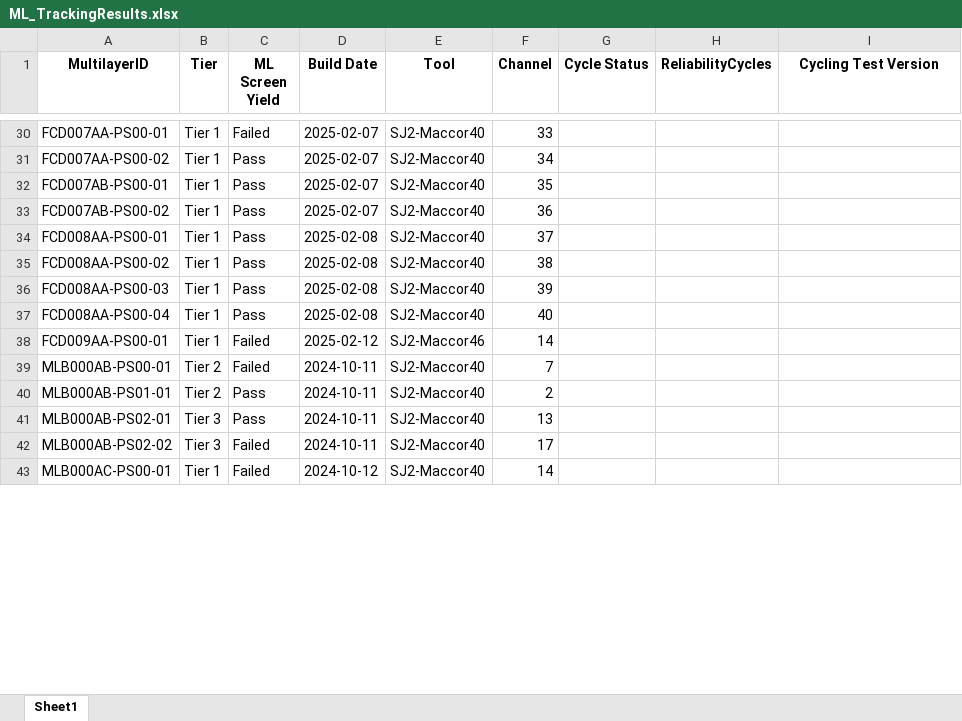
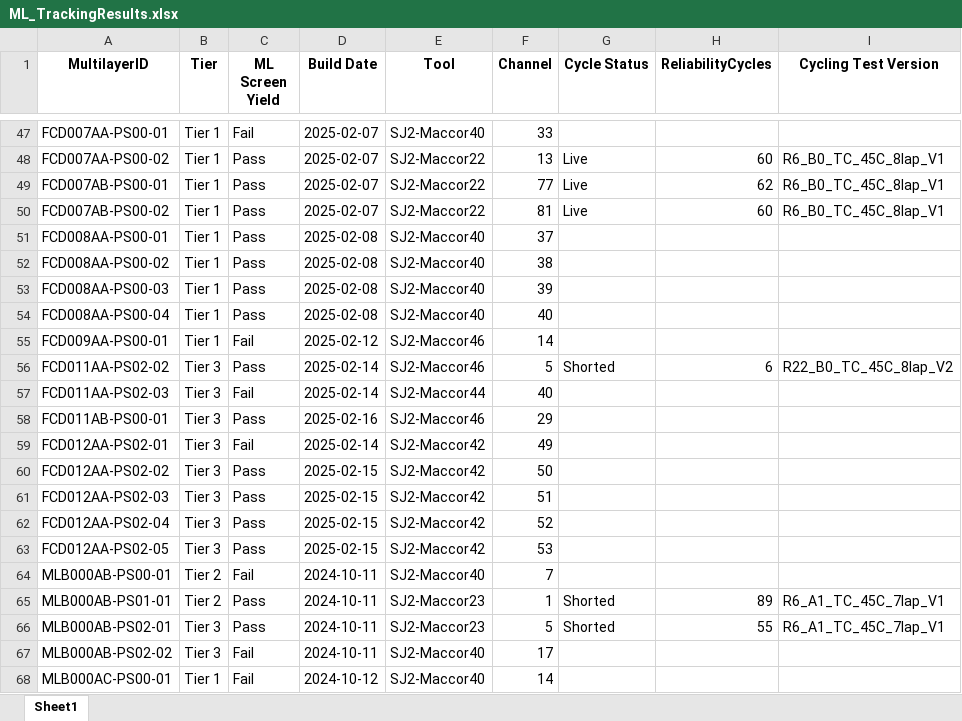
Before and after one commit to EMJquantumscape/ML-Yield_Reliability_Git, an Excel workbook: ML_TrackingResults.xlsx, sheet Sheet1, drawn as a sheet; only a part is shown, gaps mark what is left out; values as stored, in another font and other column widths than the file's, no borders; addresses are those after the commit; the diff covers the shown part only; the diff names each change by its address in the sheet, - before the commit and + after, or states it on an @@ line.

Commit message:
Fixing bug in track cycle legend and Tracker Spreadsheet for feature branch

```diff
--- a/ML_TrackingResults.xlsx (sheet Sheet1)
+++ b/ML_TrackingResults.xlsx (sheet Sheet1)
-C47 (ML Screen Yield): Failed
+C47 (ML Screen Yield): Fail
-E48:E50 (Tool): SJ2-Maccor40
+E48:E50 (Tool): SJ2-Maccor22
-F48 (Channel): 34
+F48 (Channel): 13
-G48:G50 (Cycle Status): (empty)
+G48:G50 (Cycle Status): Live
-H48 (ReliabilityCycles): (empty)
+H48 (ReliabilityCycles): 60
-I48:I50 (Cycling Test Version): (empty)
+I48:I50 (Cycling Test Version): R6_B0_TC_45C_8lap_V1
-F49 (Channel): 35
+F49 (Channel): 77
-H49 (ReliabilityCycles): (empty)
+H49 (ReliabilityCycles): 62
-F50 (Channel): 36
+F50 (Channel): 81
-H50 (ReliabilityCycles): (empty)
+H50 (ReliabilityCycles): 60
-C55 (ML Screen Yield): Failed
+C55 (ML Screen Yield): Fail
+row 56: FCD011AA-PS02-02 | Tier 3 | Pass | 2025-02-14 | SJ2-Maccor46 | 5 | Shorted | 6 | R22_B0_TC_45C_8lap_V2
+row 57: FCD011AA-PS02-03 | Tier 3 | Fail | 2025-02-14 | SJ2-Maccor44 | 40
+row 58: FCD011AB-PS00-01 | Tier 3 | Pass | 2025-02-16 | SJ2-Maccor46 | 29
+row 59: FCD012AA-PS02-01 | Tier 3 | Fail | 2025-02-14 | SJ2-Maccor42 | 49
+row 60: FCD012AA-PS02-02 | Tier 3 | Pass | 2025-02-15 | SJ2-Maccor42 | 50
+row 61: FCD012AA-PS02-03 | Tier 3 | Pass | 2025-02-15 | SJ2-Maccor42 | 51
+row 62: FCD012AA-PS02-04 | Tier 3 | Pass | 2025-02-15 | SJ2-Maccor42 | 52
+row 63: FCD012AA-PS02-05 | Tier 3 | Pass | 2025-02-15 | SJ2-Maccor42 | 53
-C64 (ML Screen Yield): Failed
+C64 (ML Screen Yield): Fail
-E65:E66 (Tool): SJ2-Maccor40
+E65:E66 (Tool): SJ2-Maccor23
-F65 (Channel): 2
+F65 (Channel): 1
-G65:G66 (Cycle Status): (empty)
+G65:G66 (Cycle Status): Shorted
-H65 (ReliabilityCycles): (empty)
+H65 (ReliabilityCycles): 89
-I65:I66 (Cycling Test Version): (empty)
+I65:I66 (Cycling Test Version): R6_A1_TC_45C_7lap_V1
-F66 (Channel): 13
+F66 (Channel): 5
-H66 (ReliabilityCycles): (empty)
+H66 (ReliabilityCycles): 55
-C67:C68 (ML Screen Yield): Failed
+C67:C68 (ML Screen Yield): Fail
```
Also changed, not shown: 28 added rows and 1553 edited cells elsewhere in this sheet, 1 other file.
